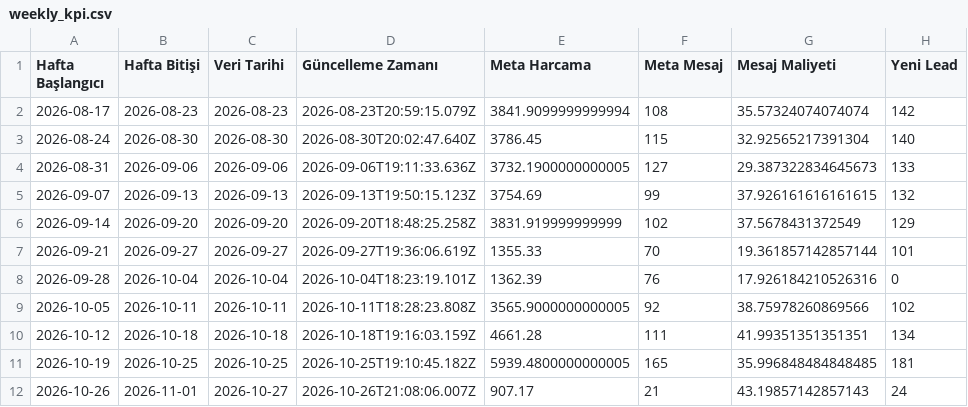
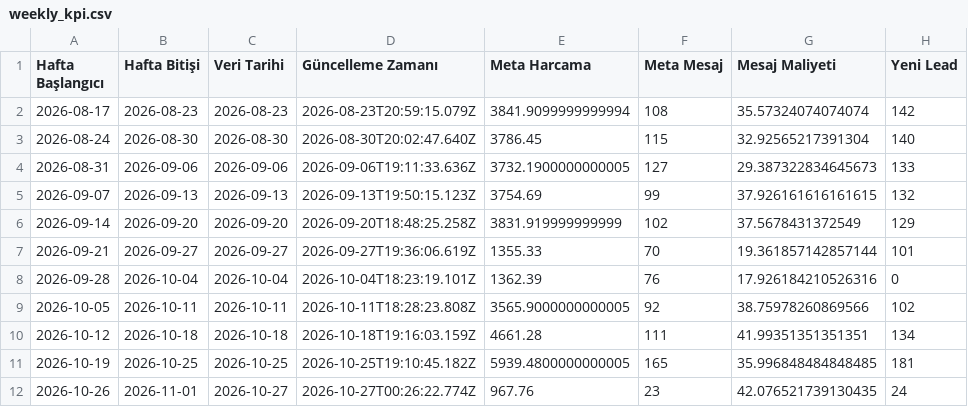
Before and after one commit to sefayama-rgb/menargrup, a CSV file: data/weekly_kpi.csv, drawn as a sheet; only a part is shown; the diff names each change by its address in the sheet, - before the commit and + after, or states it on an @@ line.

```diff
--- a/data/weekly_kpi.csv
+++ b/data/weekly_kpi.csv
-D12 (Güncelleme Zamanı): 2026-10-26T21:08:06.007Z
+D12 (Güncelleme Zamanı): 2026-10-27T00:26:22.774Z
-E12 (Meta Harcama): 907.17
+E12 (Meta Harcama): 967.76
-F12 (Meta Mesaj): 21
+F12 (Meta Mesaj): 23
-G12 (Mesaj Maliyeti): 43.19857142857143
+G12 (Mesaj Maliyeti): 42.076521739130435
```
Also changed, not shown: 4 other files.
